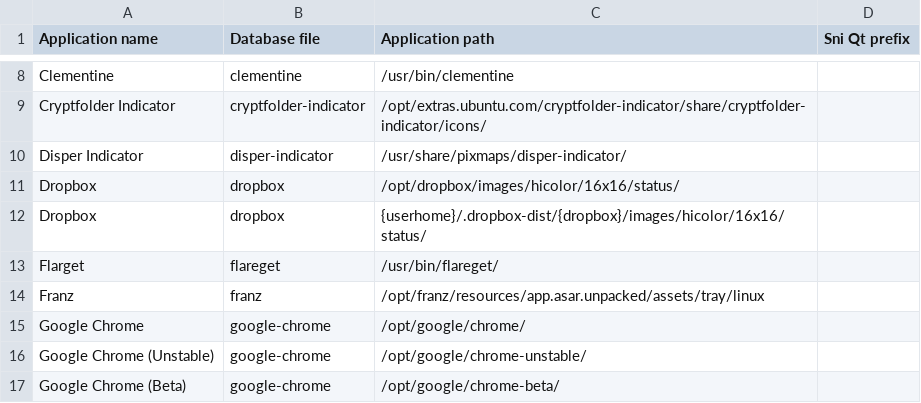
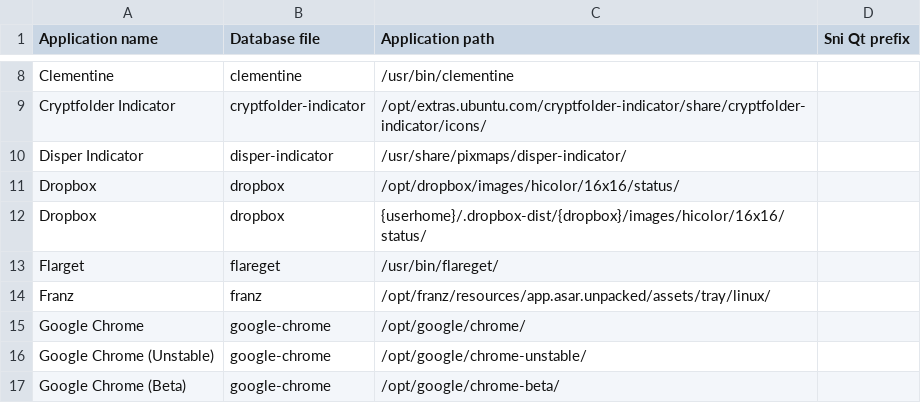
Before and after one commit to bilelmoussaoui/Hardcode-Tray, a CSV file: db.csv, drawn as a sheet; only a part is shown, gaps mark what is left out.

Commit message:
typo

```diff
--- a/db.csv
+++ b/db.csv
@@ -13,3 +13,3 @@ Dropbox, dropbox, {userhome}/.dropbox-dist/{dropbox}/images/hicolor/16x16/status
 Flarget, flareget, /usr/bin/flareget/,
-Franz, franz, /opt/franz/resources/app.asar.unpacked/assets/tray/linux,
+Franz, franz, /opt/franz/resources/app.asar.unpacked/assets/tray/linux/,
 Google Chrome, google-chrome, /opt/google/chrome/,
```
